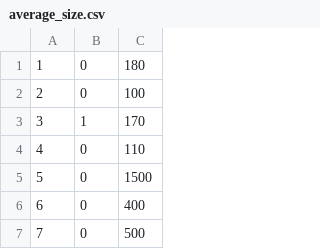
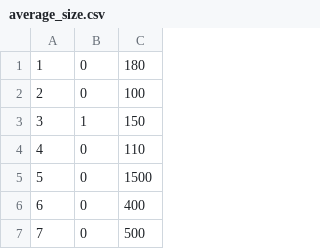
Before and after one commit to apostolescus/PITA, a CSV file: server/yolo-files/average_size.csv, drawn as a sheet; only a part is shown.

```diff
--- a/server/yolo-files/average_size.csv
+++ b/server/yolo-files/average_size.csv
@@ -2,3 +2,3 @@
 2,0,100
-3,1,170
+3,1,150
 4,0,110
```
Also changed, not shown: 11 other files.
